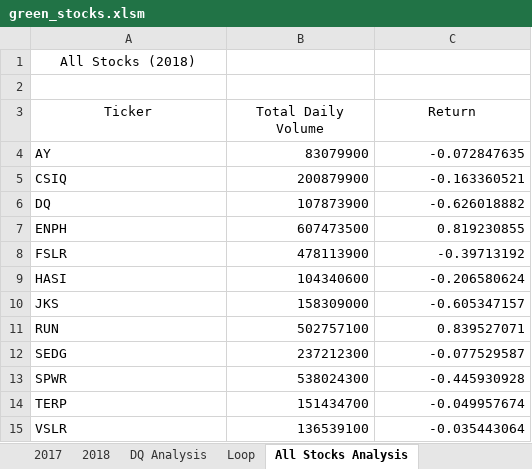
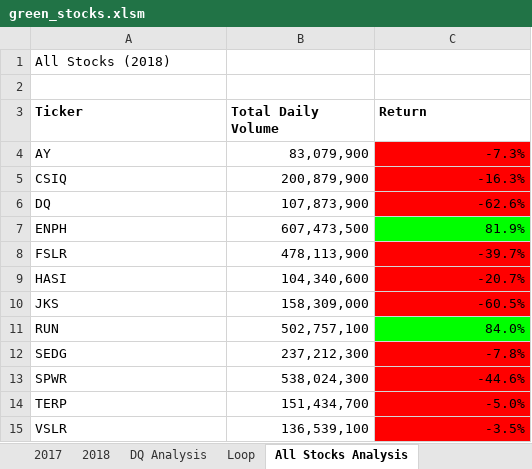
Before and after one commit to Itgotworse26/stock-analysis, an Excel workbook: green_stocks.xlsm, sheet All Stocks Analysis, drawn as a sheet; values as stored, in another font and other column widths than the file's, no borders; charts and pictures not drawn; the diff names each change by its address in the sheet, - before the commit and + after, or states it on an @@ line.

Commit message:
Update

```diff
--- a/green_stocks.xlsm (sheet All Stocks Analysis)
+++ b/green_stocks.xlsm (sheet All Stocks Analysis)
-A1 alignment: center
+A1 alignment: left
@@ A3:C3 bold: off → on, alignment: center → left @@
-B4 (Total Daily Volume): 83079900
+B4 (Total Daily Volume): 83,079,900
-C4 (Return): -0.072847635
+C4 (Return): -7.3%
-C4:C6 fill: none
+C4:C6 fill: #FF0000
-B5 (Total Daily Volume): 200879900
+B5 (Total Daily Volume): 200,879,900
-C5 (Return): -0.163360521
+C5 (Return): -16.3%
-B6 (Total Daily Volume): 107873900
+B6 (Total Daily Volume): 107,873,900
-C6 (Return): -0.626018882
+C6 (Return): -62.6%
-B7 (Total Daily Volume): 607473500
+B7 (Total Daily Volume): 607,473,500
-C7 (Return): 0.819230855
+C7 (Return): 81.9%
-C7 fill: none
+C7 fill: #00FF00
-B8 (Total Daily Volume): 478113900
+B8 (Total Daily Volume): 478,113,900
-C8 (Return): -0.39713192
+C8 (Return): -39.7%
-C8:C10 fill: none
+C8:C10 fill: #FF0000
-B9 (Total Daily Volume): 104340600
+B9 (Total Daily Volume): 104,340,600
-C9 (Return): -0.206580624
+C9 (Return): -20.7%
-B10 (Total Daily Volume): 158309000
+B10 (Total Daily Volume): 158,309,000
-C10 (Return): -0.605347157
+C10 (Return): -60.5%
-B11 (Total Daily Volume): 502757100
+B11 (Total Daily Volume): 502,757,100
-C11 (Return): 0.839527071
+C11 (Return): 84.0%
-C11 fill: none
+C11 fill: #00FF00
-B12 (Total Daily Volume): 237212300
+B12 (Total Daily Volume): 237,212,300
-C12 (Return): -0.077529587
+C12 (Return): -7.8%
-C12:C15 fill: none
+C12:C15 fill: #FF0000
-B13 (Total Daily Volume): 538024300
+B13 (Total Daily Volume): 538,024,300
-C13 (Return): -0.445930928
+C13 (Return): -44.6%
-B14 (Total Daily Volume): 151434700
+B14 (Total Daily Volume): 151,434,700
-C14 (Return): -0.049957674
+C14 (Return): -5.0%
-B15 (Total Daily Volume): 136539100
+B15 (Total Daily Volume): 136,539,100
-C15 (Return): -0.035443064
+C15 (Return): -3.5%
```
Also changed, not shown: charts or pictures.
